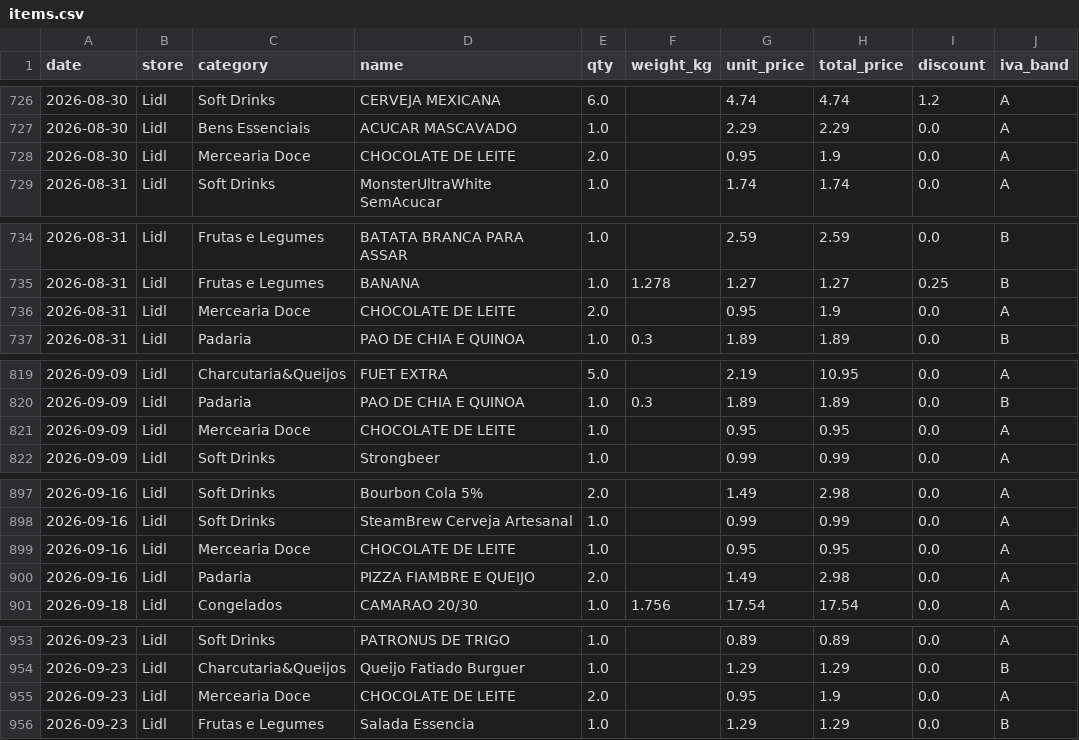
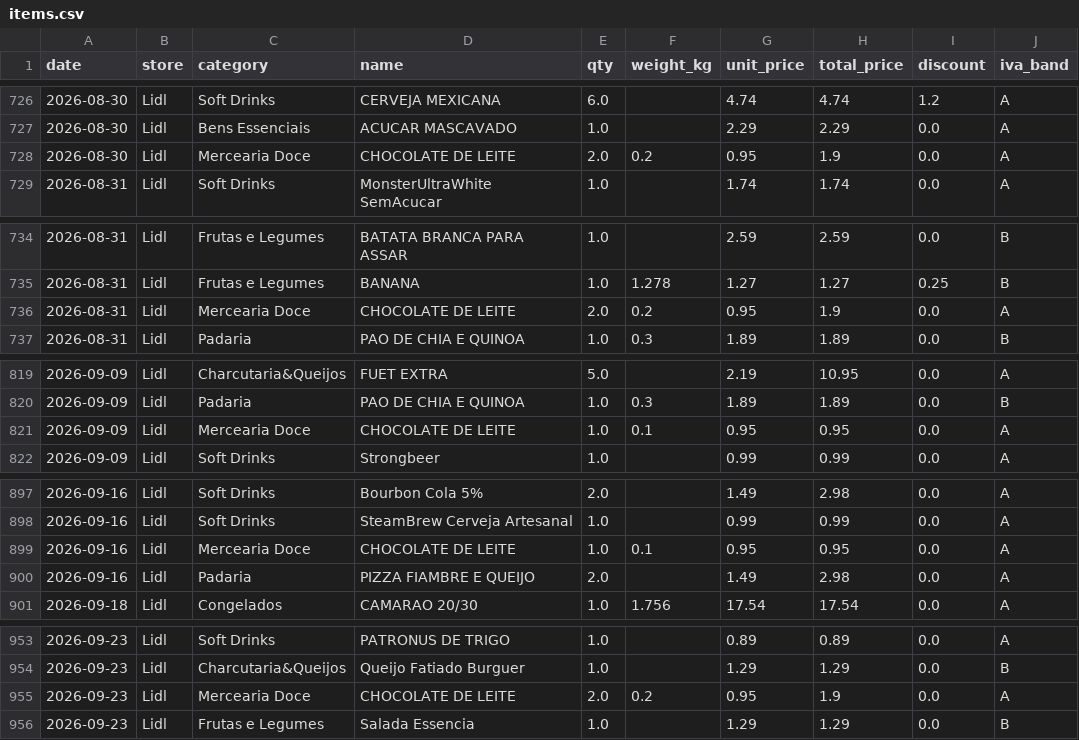
Before and after one commit to vopros21/grocery-planner, a CSV file: data/items.csv, drawn as a sheet; only a part is shown, gaps mark what is left out; the diff covers the shown part only.

Commit message:
Add weight_kg to CHOCOLATE DE LEITE items
- Fill in 0.1 kg per unit for single-unit rows and 0.2 kg for two-unit rows in items.csv

```diff
--- a/data/items.csv
+++ b/data/items.csv
@@ -727,3 +727,3 @@ date,store,category,name,qty,weight_kg,unit_price,total_price,discount,iva_band
 2026-08-30,Lidl,Bens Essenciais,ACUCAR MASCAVADO,1.0,,2.29,2.29,0.0,A
-2026-08-30,Lidl,Mercearia Doce,CHOCOLATE DE LEITE,2.0,,0.95,1.9,0.0,A
+2026-08-30,Lidl,Mercearia Doce,CHOCOLATE DE LEITE,2.0,0.2,0.95,1.9,0.0,A
 2026-08-31,Lidl,Soft Drinks,MonsterUltraWhite SemAcucar,1.0,,1.74,1.74,0.0,A
@@ -735,3 +735,3 @@ date,store,category,name,qty,weight_kg,unit_price,total_price,discount,iva_band
 2026-08-31,Lidl,Frutas e Legumes,BANANA,1.0,1.278,1.27,1.27,0.25,B
-2026-08-31,Lidl,Mercearia Doce,CHOCOLATE DE LEITE,2.0,,0.95,1.9,0.0,A
+2026-08-31,Lidl,Mercearia Doce,CHOCOLATE DE LEITE,2.0,0.2,0.95,1.9,0.0,A
 2026-08-31,Lidl,Padaria,PAO DE CHIA E QUINOA,1.0,0.3,1.89,1.89,0.0,B
@@ -820,3 +820,3 @@ date,store,category,name,qty,weight_kg,unit_price,total_price,discount,iva_band
 2026-09-09,Lidl,Padaria,PAO DE CHIA E QUINOA,1.0,0.3,1.89,1.89,0.0,B
-2026-09-09,Lidl,Mercearia Doce,CHOCOLATE DE LEITE,1.0,,0.95,0.95,0.0,A
+2026-09-09,Lidl,Mercearia Doce,CHOCOLATE DE LEITE,1.0,0.1,0.95,0.95,0.0,A
 2026-09-09,Lidl,Soft Drinks,Strongbeer,1.0,,0.99,0.99,0.0,A
@@ -898,3 +898,3 @@ date,store,category,name,qty,weight_kg,unit_price,total_price,discount,iva_band
 2026-09-16,Lidl,Soft Drinks,SteamBrew Cerveja Artesanal,1.0,,0.99,0.99,0.0,A
-2026-09-16,Lidl,Mercearia Doce,CHOCOLATE DE LEITE,1.0,,0.95,0.95,0.0,A
+2026-09-16,Lidl,Mercearia Doce,CHOCOLATE DE LEITE,1.0,0.1,0.95,0.95,0.0,A
 2026-09-16,Lidl,Padaria,PIZZA FIAMBRE E QUEIJO,2.0,,1.49,2.98,0.0,A
@@ -954,3 +954,3 @@ date,store,category,name,qty,weight_kg,unit_price,total_price,discount,iva_band
 2026-09-23,Lidl,Charcutaria&Queijos,Queijo Fatiado Burguer,1.0,,1.29,1.29,0.0,B
-2026-09-23,Lidl,Mercearia Doce,CHOCOLATE DE LEITE,2.0,,0.95,1.9,0.0,A
+2026-09-23,Lidl,Mercearia Doce,CHOCOLATE DE LEITE,2.0,0.2,0.95,1.9,0.0,A
 2026-09-23,Lidl,Frutas e Legumes,Salada Essencia,1.0,,1.29,1.29,0.0,B
```
Also changed, not shown: 1 edited cell elsewhere in this file.
